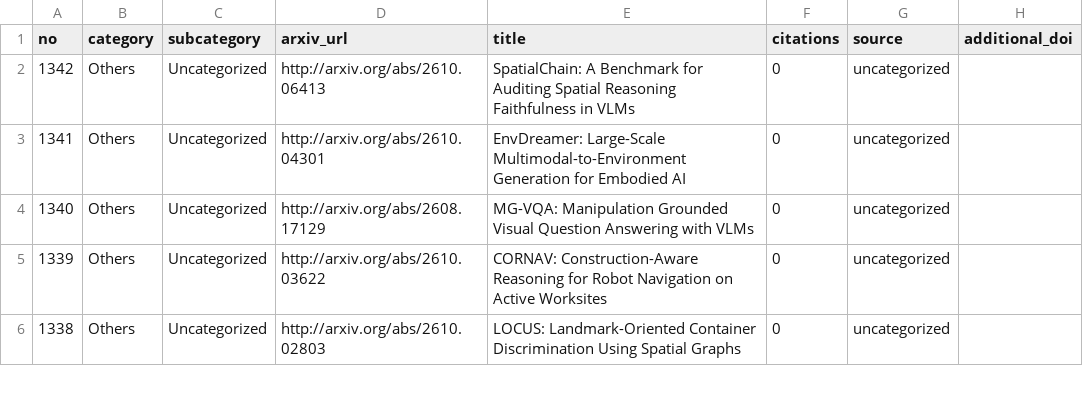
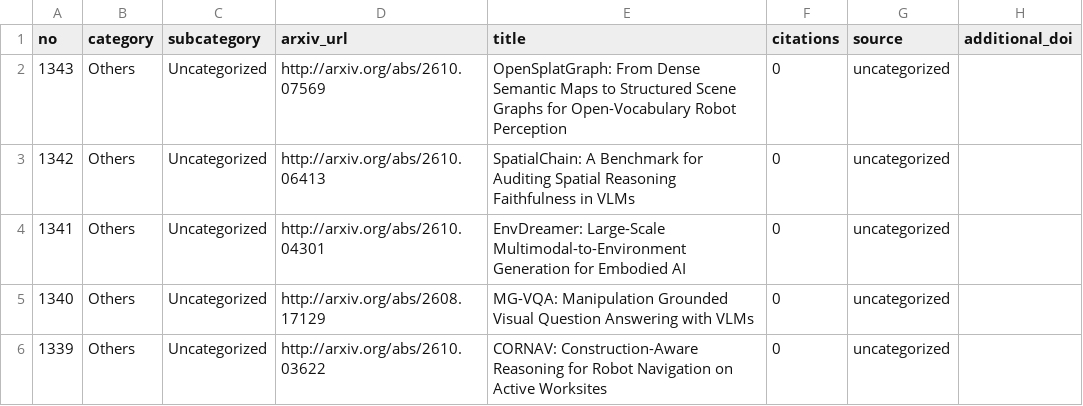
Before and after one commit to blu-y/all-scene-graph-papers, a CSV file: csvs/scene_graph_papers_minimal.csv, drawn as a sheet; only a part is shown; the shorter side is filled out with more unchanged rows.

```diff
--- a/csvs/scene_graph_papers_minimal.csv
+++ b/csvs/scene_graph_papers_minimal.csv
@@ -1,2 +1,3 @@
 no,category,subcategory,arxiv_url,title,citations,source,additional_doi
+1343,Others,Uncategorized,http://arxiv.org/abs/2610.07569 ,OpenSplatGraph: From Dense Semantic Maps to Structured Scene Graphs for Open-Vocabulary Robot Perception,0,uncategorized,
 1342,Others,Uncategorized,http://arxiv.org/abs/2610.06413 ,SpatialChain: A Benchmark for Auditing Spatial Reasoning Faithfulness in VLMs,0,uncategorized,
```
Also changed, not shown: 5 other files.
